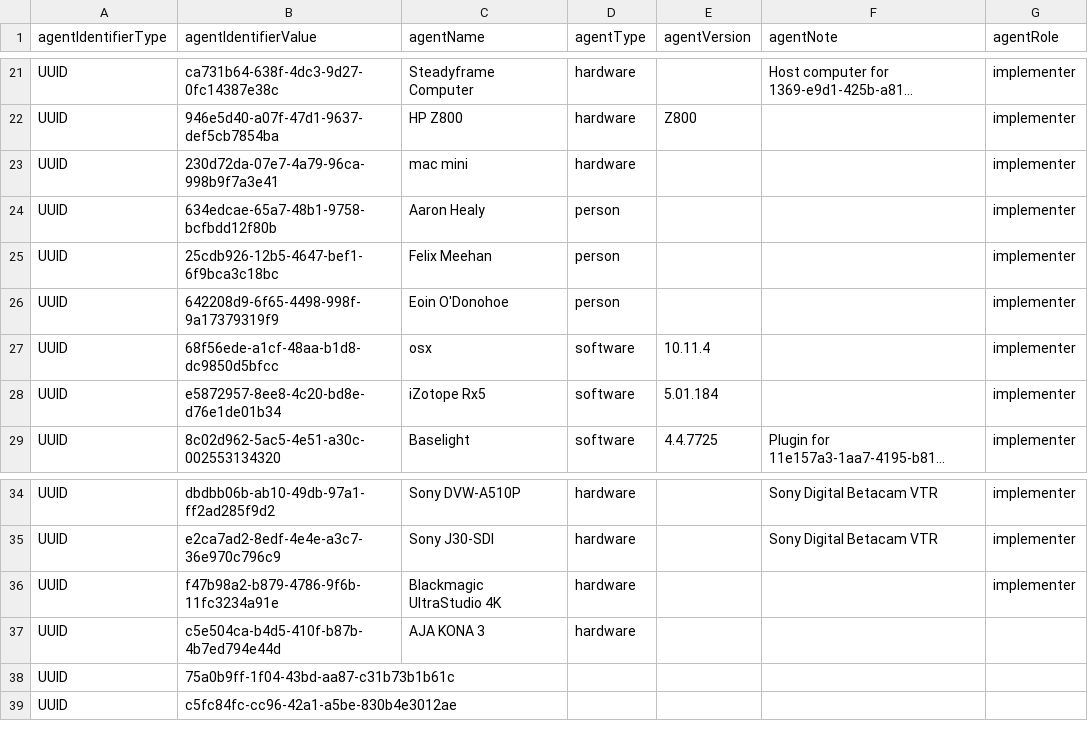
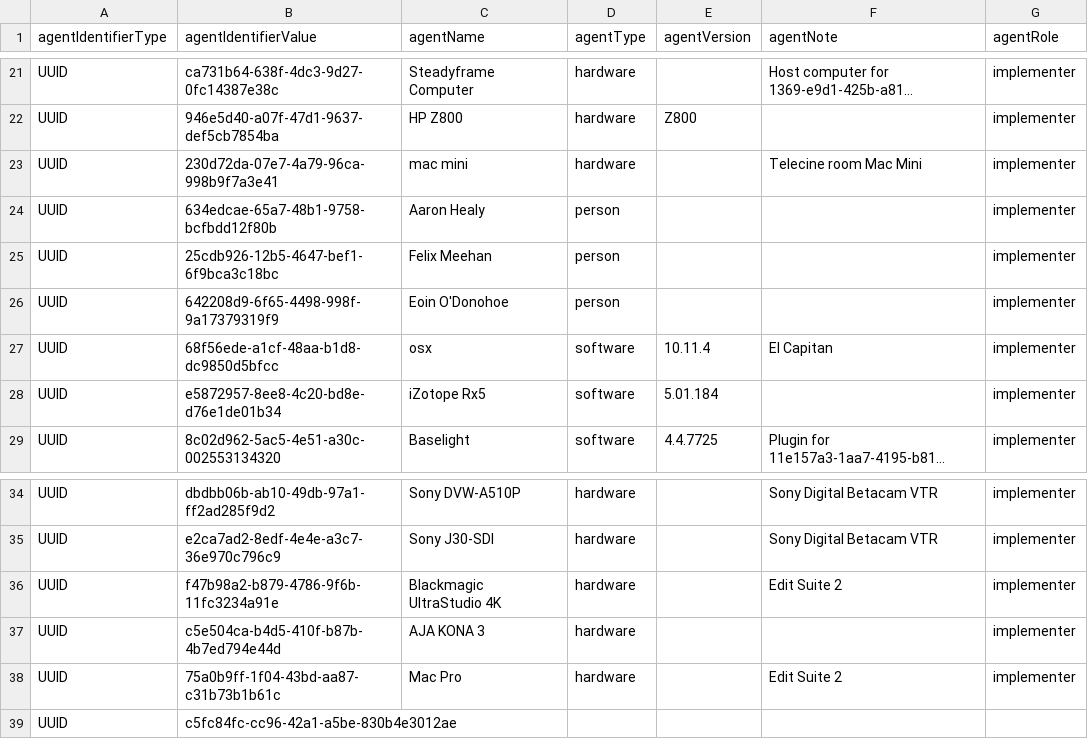
Before and after one commit to kieranjol/IFIscripts, a CSV file: premis_agents.csv, drawn as a sheet; only a part is shown, gaps mark what is left out; long unchanged cells end in …; the diff names each change by its address in the sheet, - before the commit and + after, or states it on an @@ line.

Commit message:
tapepremis/premis_agents - more events and agents

```diff
--- a/premis_agents.csv
+++ b/premis_agents.csv
-F23 (agentNote): (empty)
+F23 (agentNote): Telecine room Mac Mini
-F27 (agentNote): (empty)
+F27 (agentNote): El Capitan
-F36 (agentNote): (empty)
+F36 (agentNote): Edit Suite 2
-G37:G38 (agentRole): (empty)
+G37:G38 (agentRole): implementer
-C38 (agentName): (empty)
+C38 (agentName): Mac Pro
-D38 (agentType): (empty)
+D38 (agentType): hardware
-F38 (agentNote): (empty)
+F38 (agentNote): Edit Suite 2
```
Also changed, not shown: 1 other file.
